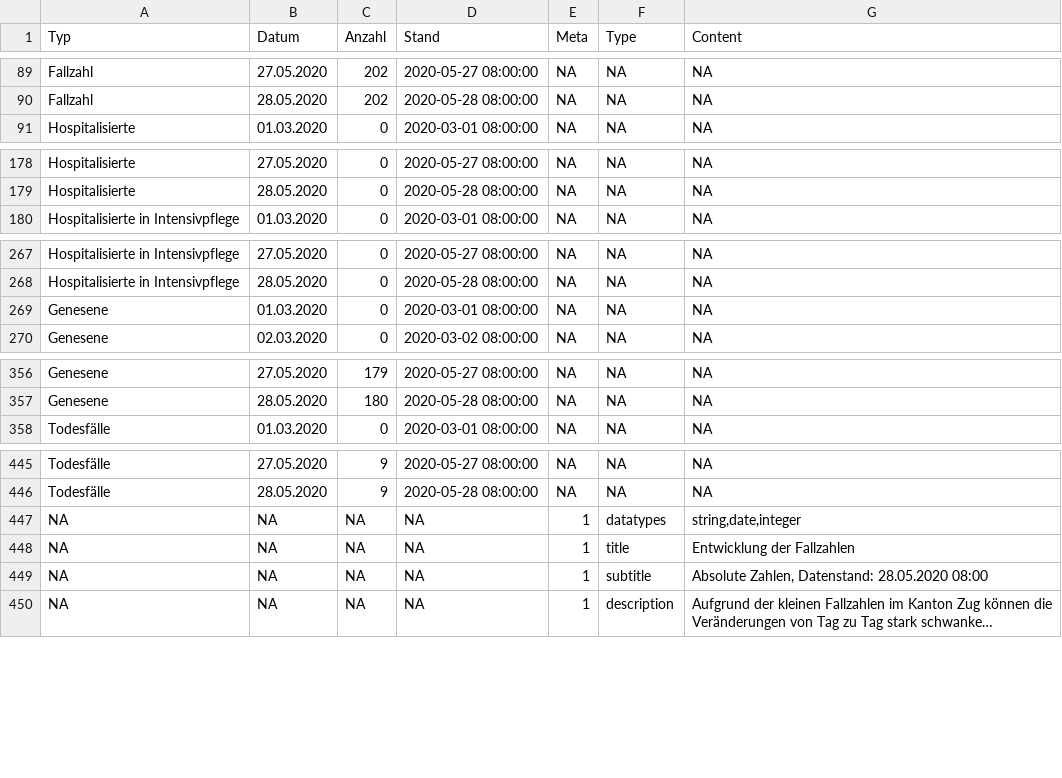
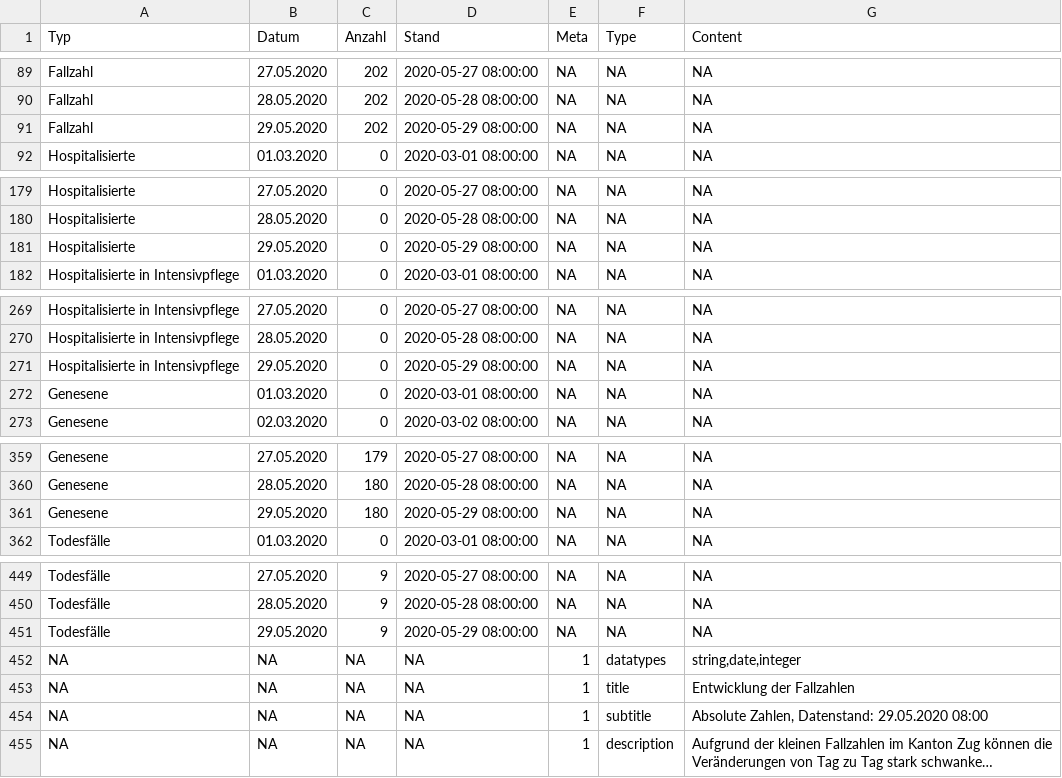
Before and after one commit to statzg/glibraries-stat-zug, a CSV file: daten/result-themen-14-03-01.csv, drawn as a sheet; only a part is shown, gaps mark what is left out; long unchanged cells end in …; addresses are those after the commit; the diff names each change by its address in the sheet, - before the commit and + after, or states it on an @@ line.

```diff
--- a/daten/result-themen-14-03-01.csv
+++ b/daten/result-themen-14-03-01.csv
+row 91: Fallzahl | 29.05.2020 | 202 | 2020-05-29 08:00:00 | NA | NA | NA
+row 181: Hospitalisierte | 29.05.2020 | 0 | 2020-05-29 08:00:00 | NA | NA | NA
+row 271: Hospitalisierte in Intensivpflege | 29.05.2020 | 0 | 2020-05-29 08:00:00 | NA | NA | NA
+row 361: Genesene | 29.05.2020 | 180 | 2020-05-29 08:00:00 | NA | NA | NA
+row 451: Todesfälle | 29.05.2020 | 9 | 2020-05-29 08:00:00 | NA | NA | NA
-G454 (Content): Absolute Zahlen, Datenstand: 28.05.2020 08:00
+G454 (Content): Absolute Zahlen, Datenstand: 29.05.2020 08:00
```
Also changed, not shown: daten/result-themen-14-03-02.csv, daten/result-themen-14-03-03.csv.
